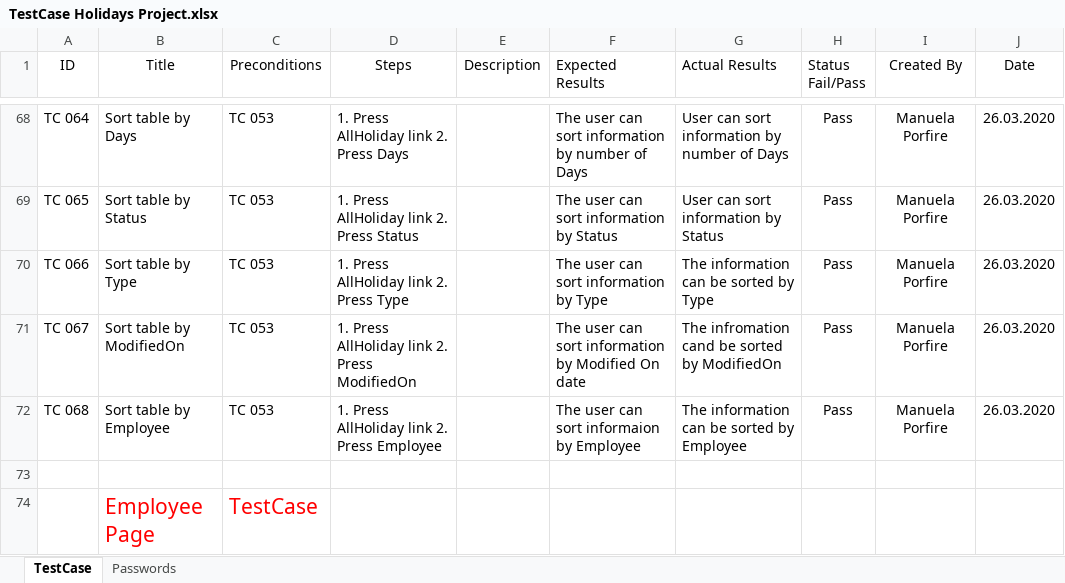
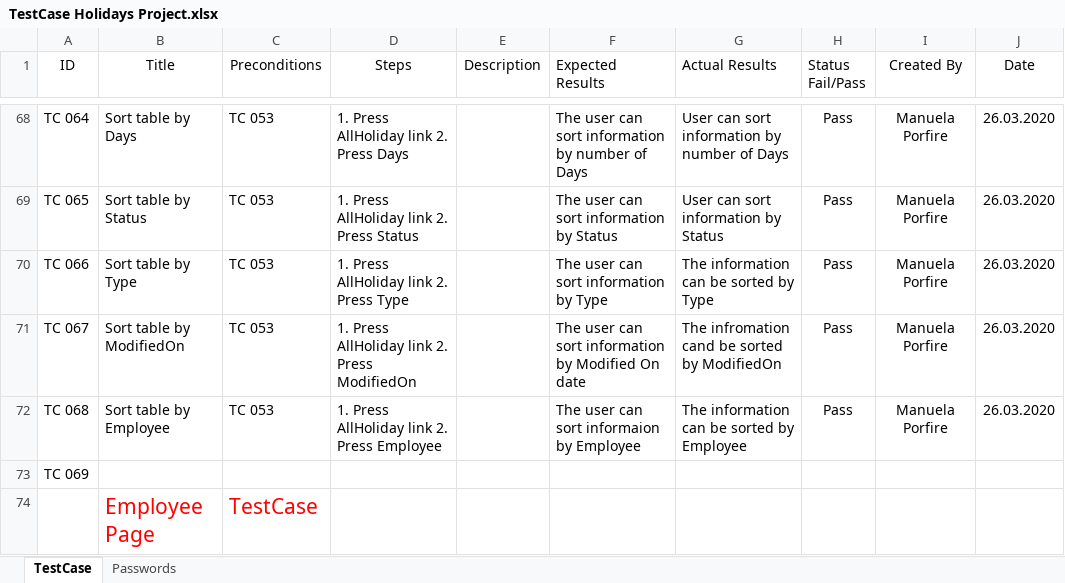
Before and after one commit to ManuelaPorfire/holiday_app, an Excel workbook: Docs/TestCase Holidays Project.xlsx, sheet TestCase, drawn as a sheet; only a part is shown, gaps mark what is left out; values as stored, in another font and other column widths than the file's, no borders; table styles not drawn; the diff names each change by its address in the sheet, - before the commit and + after, or states it on an @@ line.

```diff
--- a/Docs/TestCase Holidays Project.xlsx (sheet TestCase)
+++ b/Docs/TestCase Holidays Project.xlsx (sheet TestCase)
-A73 (ID): (empty)
+A73 (ID): TC 069
```
Also changed, not shown: 2 other files.
